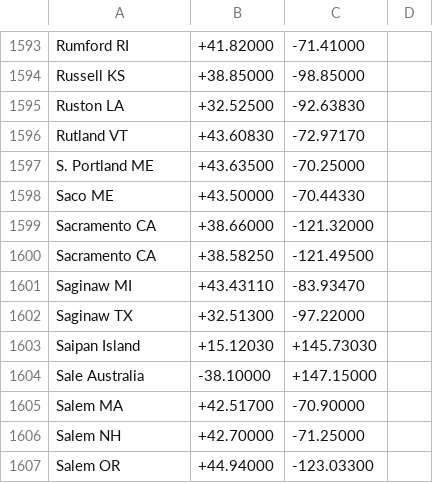
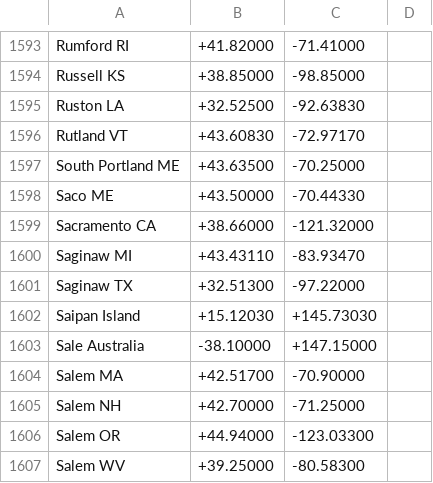
Before and after one commit to jaanga/cookbook, a CSV file: un-flatland/r4/places-2000.csv, drawn as a sheet; only a part is shown, gaps mark what is left out; the shorter side is filled out with more unchanged rows.

```diff
--- a/un-flatland/r4/places-2000.csv
+++ b/un-flatland/r4/places-2000.csv
@@ -1596,6 +1596,5 @@ Ruston LA;+32.52500;-92.63830
 Rutland VT;+43.60830;-72.97170
-S. Portland ME;+43.63500;-70.25000
+South Portland ME;+43.63500;-70.25000
 Saco ME;+43.50000;-70.44330
 Sacramento CA;+38.66000;-121.32000
-Sacramento CA;+38.58250;-121.49500
 Saginaw MI;+43.43110;-83.93470
```
Also changed, not shown: 10 other files.
